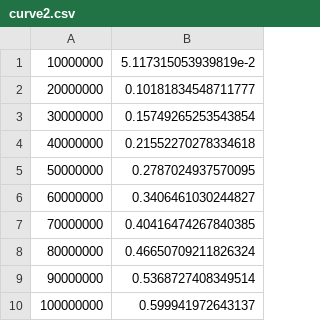
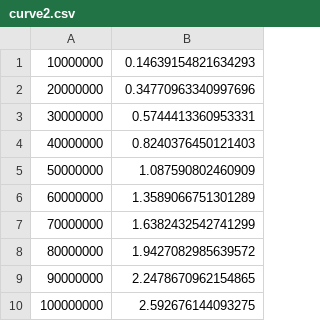
Before and after one commit to iu-parfunc/adaptive-data, a CSV file: adaptive-hashmap/data/hotcold-size/report/curve2.csv, drawn as a sheet.

Commit message:
Relace hotcold-size data with what I think is valid data

```diff
--- a/adaptive-hashmap/data/hotcold-size/report/curve2.csv
+++ b/adaptive-hashmap/data/hotcold-size/report/curve2.csv
@@ -1,10 +1,10 @@
-10000000, 5.117315053939819e-2
-20000000, 0.10181834548711777
-30000000, 0.15749265253543854
-40000000, 0.21552270278334618
-50000000, 0.2787024937570095
-60000000, 0.3406461030244827
-70000000, 0.40416474267840385
-80000000, 0.46650709211826324
-90000000, 0.5368727408349514
-100000000, 0.599941972643137
+10000000, 0.14639154821634293
+20000000, 0.34770963340997696
+30000000, 0.5744413360953331
+40000000, 0.8240376450121403
+50000000, 1.087590802460909
+60000000, 1.3589066751301289
+70000000, 1.6382432542741299
+80000000, 1.9427082985639572
+90000000, 2.2478670962154865
+100000000, 2.592676144093275
```
Also changed, not shown: adaptive-hashmap/data/hotcold-size/report/curve0.csv, adaptive-hashmap/data/hotcold-size/report/curve1.csv, 3 other files.
